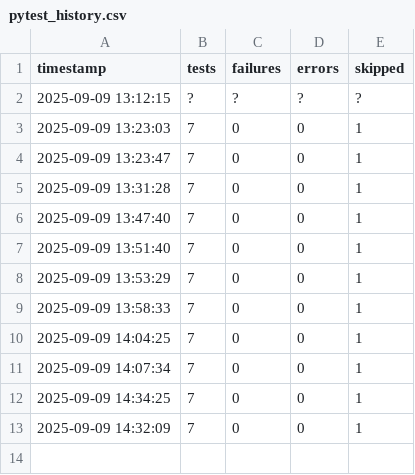
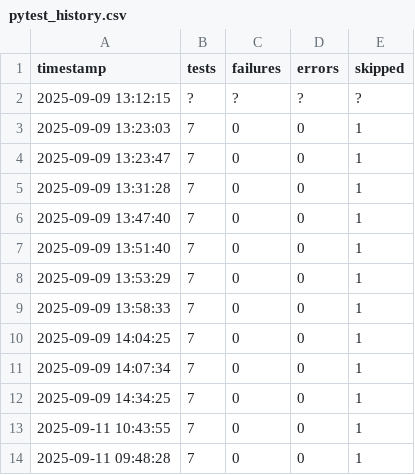
Before and after one commit to adithyanaren/unified-qa-framework, a CSV file: pytest_history.csv, drawn as a sheet.

```diff
--- a/pytest_history.csv
+++ b/pytest_history.csv
@@ -12,2 +12,3 @@ timestamp,tests,failures,errors,skipped
 2025-09-09 14:34:25,7,0,0,1
-2025-09-09 14:32:09,7,0,0,1
+2025-09-11 10:43:55,7,0,0,1
+2025-09-11 09:48:28,7,0,0,1
```
Also changed, not shown: locust/results_stats.csv, locust/results_stats_history.csv, 10 other files.
